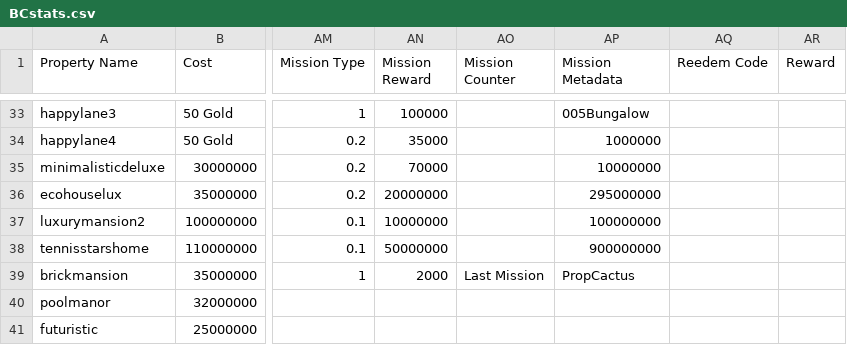
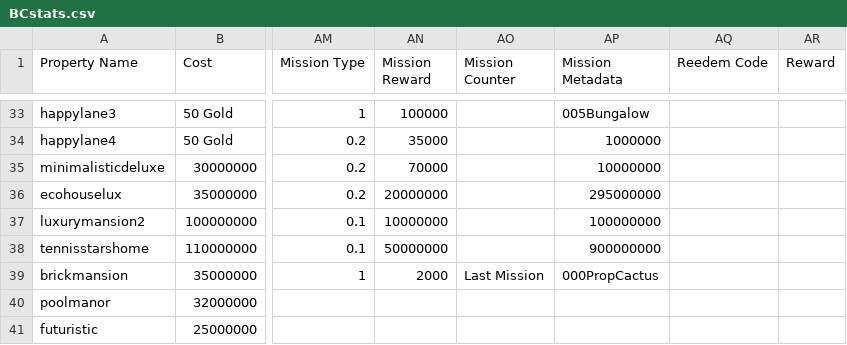
Before and after one commit to Zaiqin/ZQStudios, a CSV file: BCstats.csv, drawn as a sheet; only a part is shown, gaps mark what is left out; the diff names each change by its address in the sheet, - before the commit and + after, or states it on an @@ line.

Commit message:
Update BCstats.csv

```diff
--- a/BCstats.csv
+++ b/BCstats.csv
-AP39 (Mission Metadata): PropCactus
+AP39 (Mission Metadata): 000PropCactus
```
